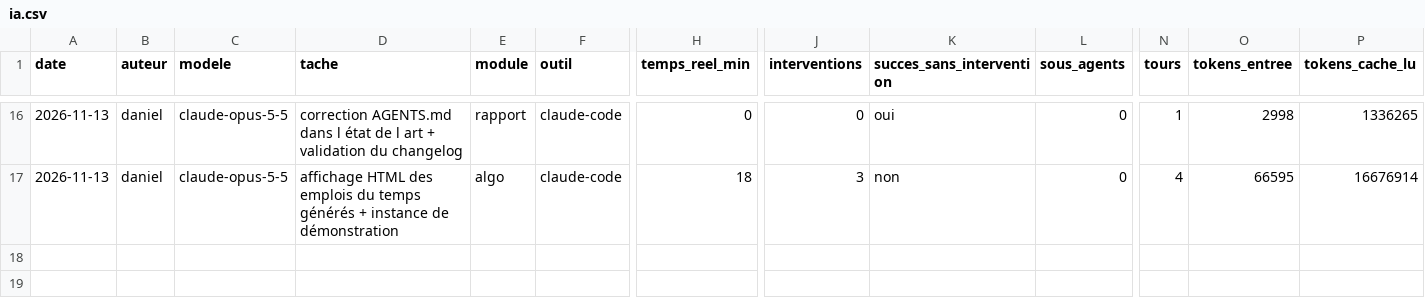
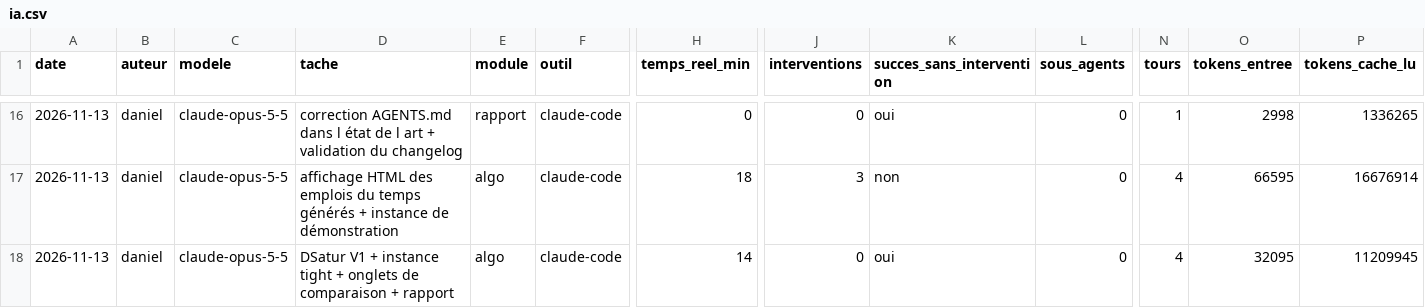
Before and after one commit to dang2b/M2-Academic-Agentic-EDT-SAE, a CSV file: journal/ia.csv, drawn as a sheet; only a part is shown, gaps mark what is left out; rows hold the shown columns only; the diff names each change by its address in the sheet, - before the commit and + after, or states it on an @@ line.

Commit message:
docs(journal): log the DSatur V1 task

```diff
--- a/journal/ia.csv
+++ b/journal/ia.csv
+row 18: 2026-11-13 | daniel | claude-opus-5-5 | DSatur V1 + instance tight + onglets de comparaison + rapport | algo | claude-code | 14 | 0 | oui | 0 | 4 | 32095 | 11209945
```
